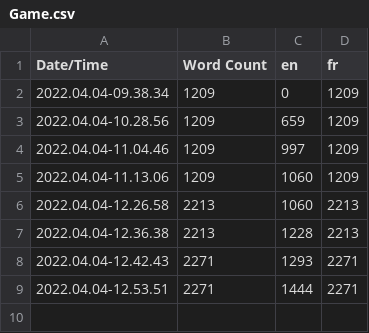
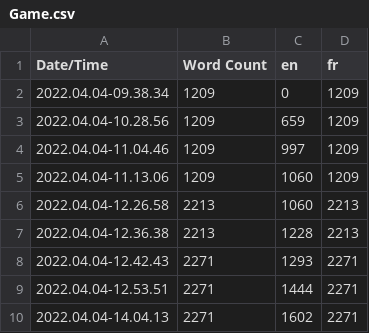
Before and after one commit to Kraghan/LD50, a CSV file: Content/Localization/Game/Game.csv, drawn as a sheet; the diff names each change by its address in the sheet, - before the commit and + after, or states it on an @@ line.

```diff
--- a/Content/Localization/Game/Game.csv
+++ b/Content/Localization/Game/Game.csv
+row 10: 2022.04.04-14.04.13 | 2271 | 1602 | 2271
```
Also changed, not shown: 1 other file.
